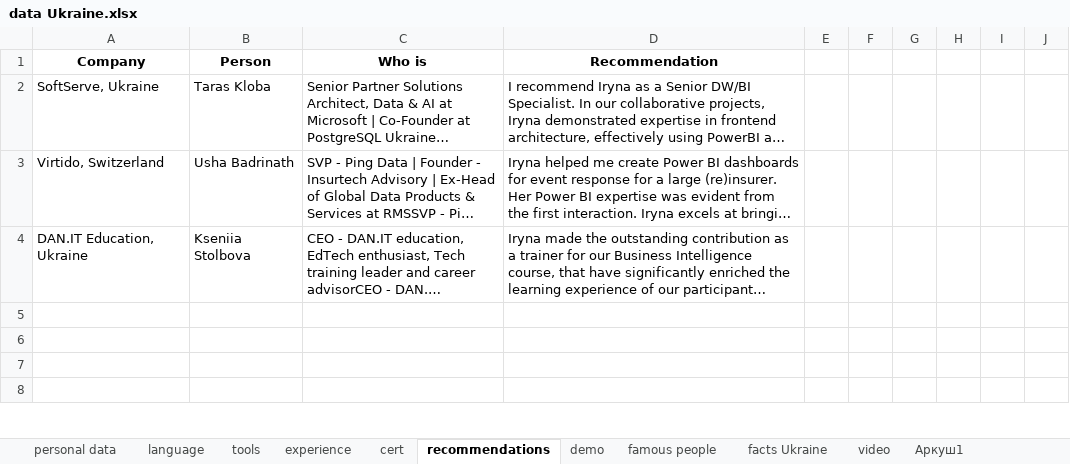
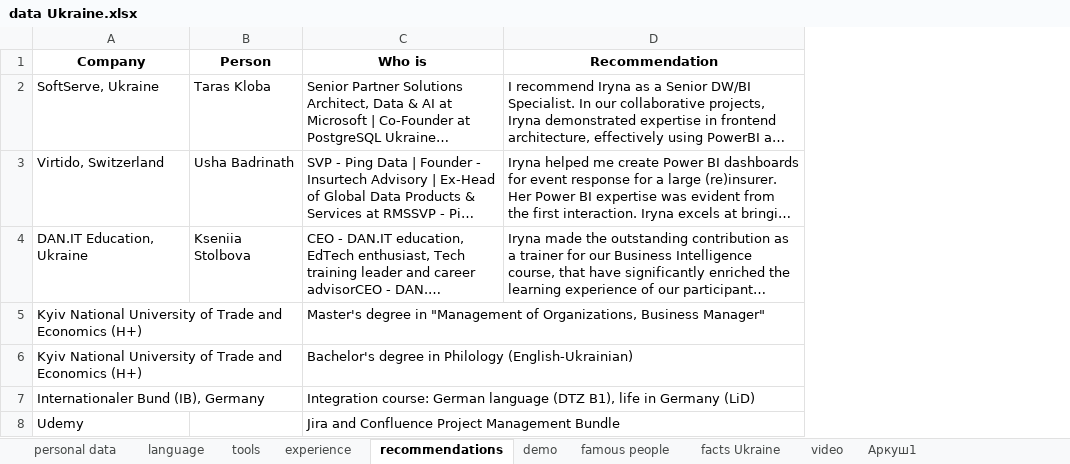
Before and after one commit to IrynaChyzh/DataSources, an Excel workbook: data Ukraine.xlsx, sheet recommendations, drawn as a sheet; only a part is shown; long unchanged cells end in …; values as stored, in another font and other column widths than the file's, no borders; removed rows and columns are numbered as before the commit, all else as after; the diff covers the shown part only; the diff names each change by its address in the sheet, - before the commit and + after, or states it on an @@ line.

```diff
--- a/data Ukraine.xlsx (sheet recommendations)
+++ b/data Ukraine.xlsx (sheet recommendations)
-sheet tab: cert
-column E, empty
-column F, empty
-column G, empty
-column H, empty
-column I, empty
-column J, empty
-row 5: (empty)
+row 5: Kyiv National University of Trade and Economics (H+) |  | Master's degree in "Management of Organizations, Business Manager"
-row 6: (empty)
+row 6: Kyiv National University of Trade and Economics (H+) |  | Bachelor's degree in Philology (English-Ukrainian)
-row 7: (empty)
+row 7: Internationaler Bund (IB), Germany |  | Integration course: German language (DTZ B1), life in Germany (LiD)
-row 8: (empty)
+row 8: Udemy |  | Jira and Confluence Project Management Bundle
```
Also changed, not shown: 3 added rows, 13 removed rows and 4 edited cells elsewhere in this sheet.
